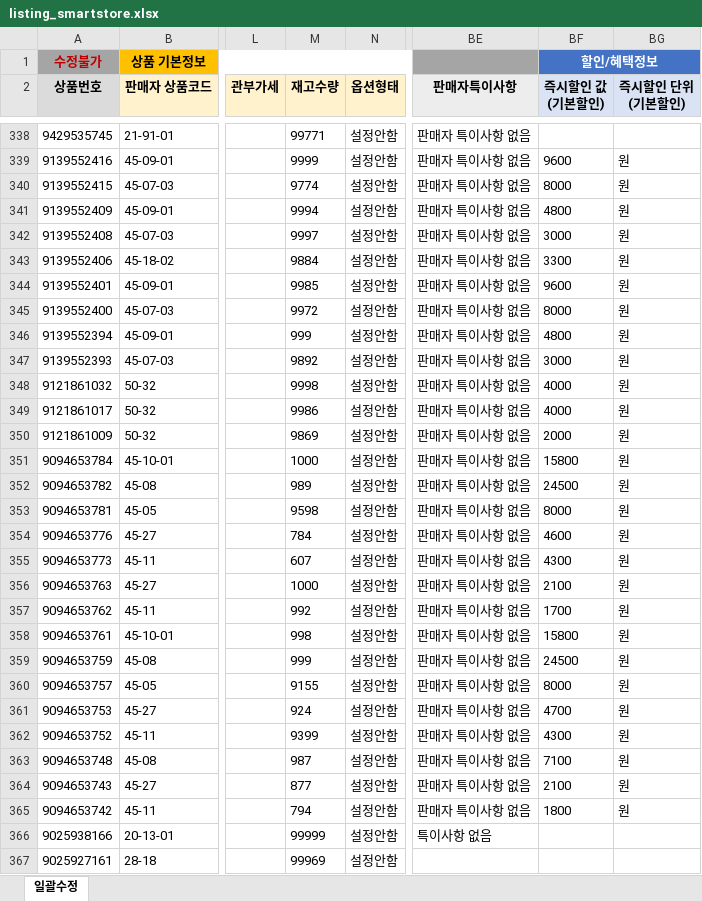
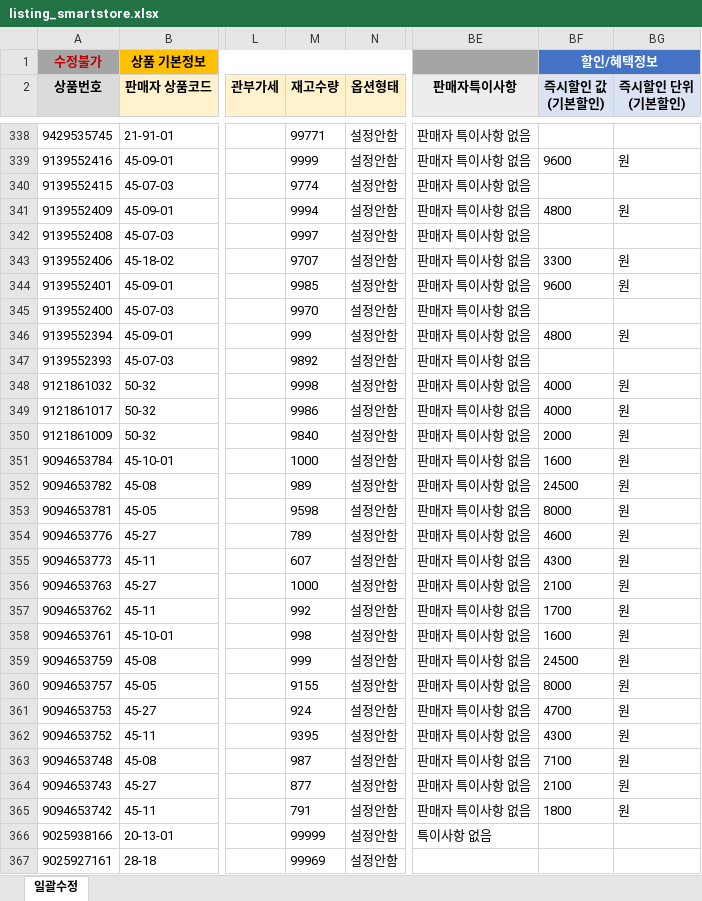
Before and after one commit to OURPROJECTDAO/work-automation-app, an Excel workbook: reference/listing_smartstore.xlsx, sheet 일괄수정, drawn as a sheet; only a part is shown, gaps mark what is left out; values as stored, in another font and other column widths than the file's, no borders; the diff covers the shown part only; the diff names each change by its address in the sheet, - before the commit and + after, or states it on an @@ line.

```diff
--- a/reference/listing_smartstore.xlsx (sheet 일괄수정)
+++ b/reference/listing_smartstore.xlsx (sheet 일괄수정)
-BF340 (즉시할인 값 (기본할인)): 8000
+BF340 (즉시할인 값 (기본할인)): (empty)
-BG340 (즉시할인 단위 (기본할인)): 원
+BG340 (즉시할인 단위 (기본할인)): (empty)
-BF342 (즉시할인 값 (기본할인)): 3000
+BF342 (즉시할인 값 (기본할인)): (empty)
-BG342 (즉시할인 단위 (기본할인)): 원
+BG342 (즉시할인 단위 (기본할인)): (empty)
-M343 (재고수량): 9884
+M343 (재고수량): 9707
-M345 (재고수량): 9972
+M345 (재고수량): 9970
-BF345 (즉시할인 값 (기본할인)): 8000
+BF345 (즉시할인 값 (기본할인)): (empty)
-BG345 (즉시할인 단위 (기본할인)): 원
+BG345 (즉시할인 단위 (기본할인)): (empty)
-BF347 (즉시할인 값 (기본할인)): 3000
+BF347 (즉시할인 값 (기본할인)): (empty)
-BG347 (즉시할인 단위 (기본할인)): 원
+BG347 (즉시할인 단위 (기본할인)): (empty)
-M350 (재고수량): 9869
+M350 (재고수량): 9840
-BF351 (즉시할인 값 (기본할인)): 15800
+BF351 (즉시할인 값 (기본할인)): 1600
-M354 (재고수량): 784
+M354 (재고수량): 789
-BF358 (즉시할인 값 (기본할인)): 15800
+BF358 (즉시할인 값 (기본할인)): 1600
-M362 (재고수량): 9399
+M362 (재고수량): 9395
-M365 (재고수량): 794
+M365 (재고수량): 791
```
Also changed, not shown: 1 removed row and 63 edited cells elsewhere in this sheet.
